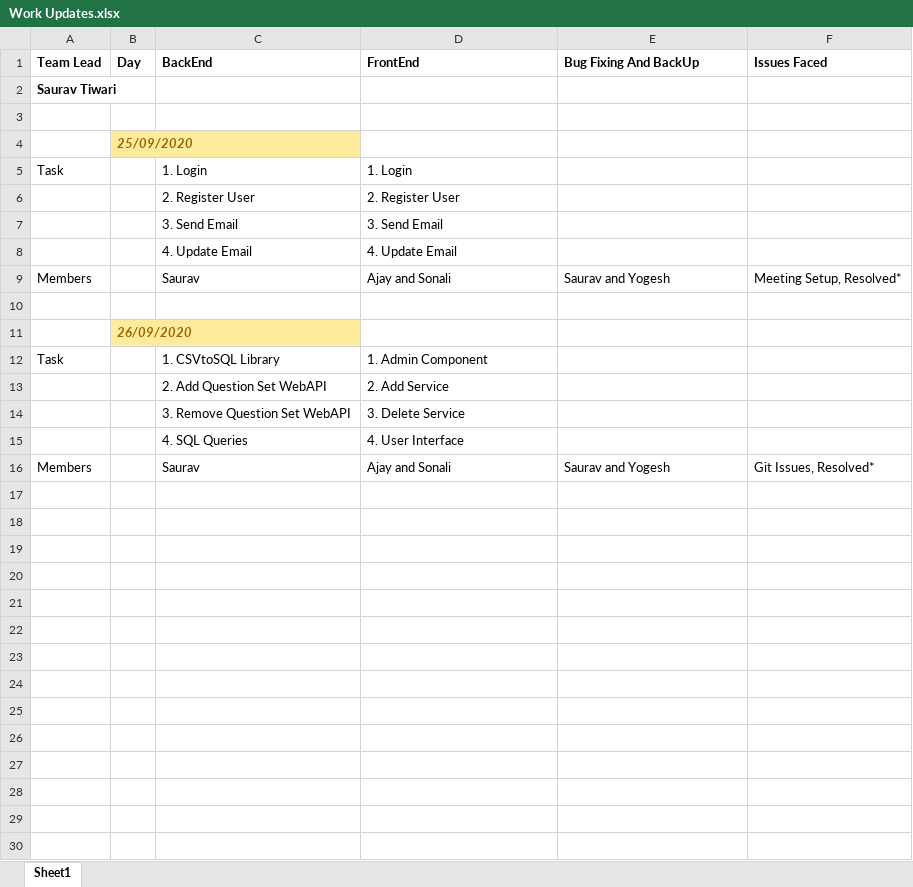
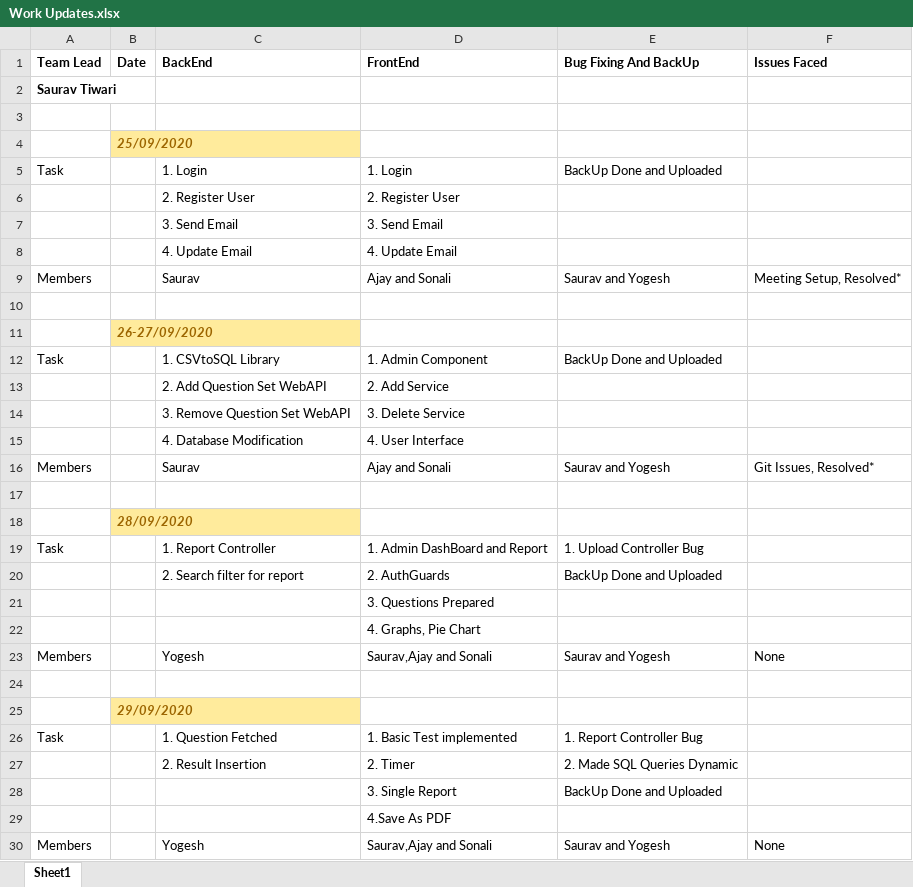
Before and after one commit to sauravtiwari99/OnlineExam, an Excel workbook: Scrum Board/Work Updates.xlsx, sheet Sheet1, drawn as a sheet; values as stored, in another font and other column widths than the file's, no borders; the diff names each change by its address in the sheet, - before the commit and + after, or states it on an @@ line.

Commit message:
Work Updates

```diff
--- a/Scrum Board/Work Updates.xlsx (sheet Sheet1)
+++ b/Scrum Board/Work Updates.xlsx (sheet Sheet1)
-B1: Day
+B1: Date
-E5 (Bug Fixing And BackUp): (empty)
+E5 (Bug Fixing And BackUp): BackUp Done and Uploaded
-B11 (Date): 26/09/2020
+B11 (Date): 26-27/09/2020
-E12 (Bug Fixing And BackUp): (empty)
+E12 (Bug Fixing And BackUp): BackUp Done and Uploaded
-C15 (BackEnd): 4. SQL Queries
+C15 (BackEnd): 4. Database Modification
+row 17: (empty)
+row 18:  | 28/09/2020
+row 19: Task |  | 1. Report Controller | 1. Admin DashBoard and Report | 1. Upload Controller Bug
+row 20:  |  | 2. Search filter for report | 2. AuthGuards | BackUp Done and Uploaded
+row 21:  |  |  | 3. Questions Prepared
+row 22:  |  |  | 4. Graphs, Pie Chart
+row 23: Members |  | Yogesh | Saurav,Ajay and Sonali | Saurav and Yogesh | None
+row 24: (empty)
+row 25:  | 29/09/2020
+row 26: Task |  | 1. Question Fetched | 1. Basic Test implemented | 1. Report Controller Bug
+row 27:  |  | 2. Result Insertion | 2. Timer | 2. Made SQL Queries Dynamic
+row 28:  |  |  | 3. Single Report | BackUp Done and Uploaded
+row 29:  |  |  | 4.Save As PDF
+row 30: Members |  | Yogesh | Saurav,Ajay and Sonali | Saurav and Yogesh | None
```
